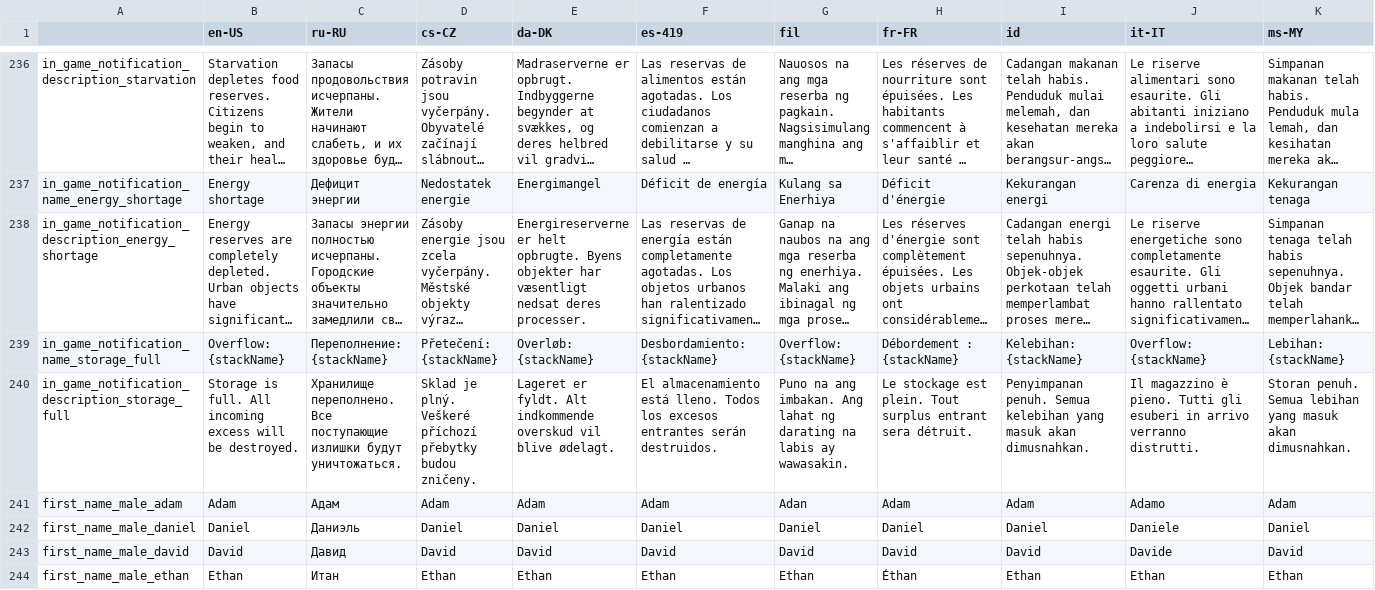
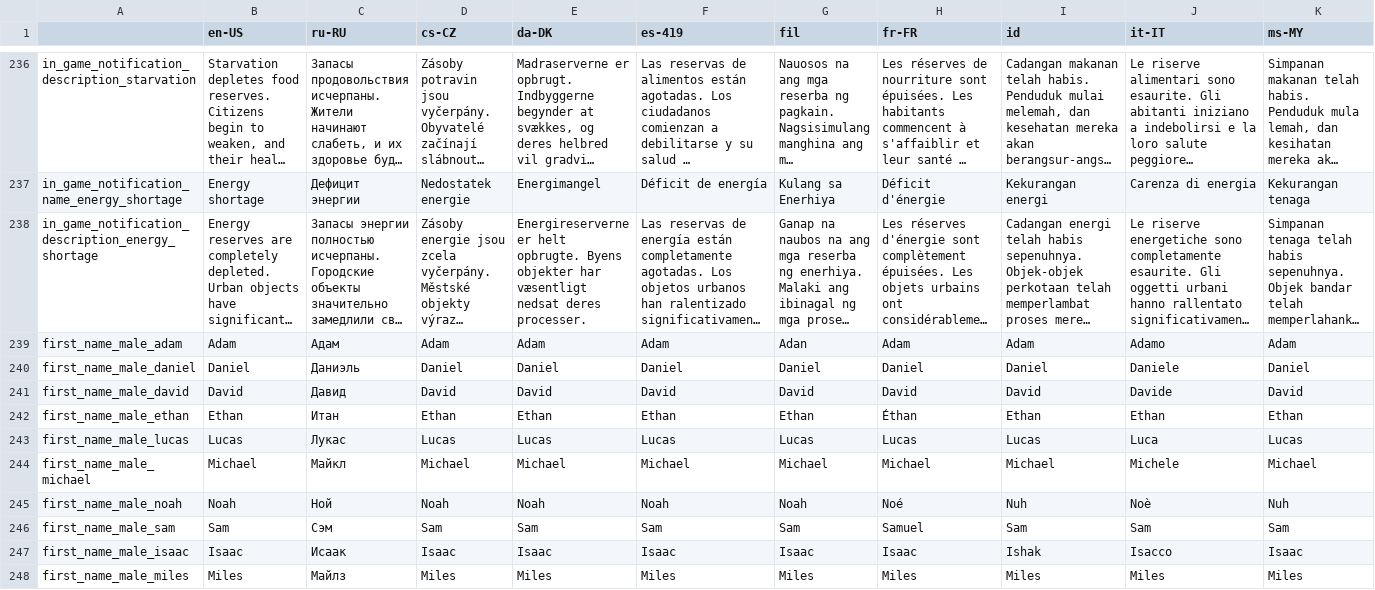
Before and after one commit to M4nticore1/OceanSpire, a CSV file: Assets/OceanSpire_Localization.csv, drawn as a sheet; only a part is shown, gaps mark what is left out; the shorter side is filled out with more unchanged rows; long unchanged cells end in …; rows hold the shown columns only; the diff names each change by its address in the sheet, - before the commit and + after, or states it on an @@ line.

Commit message:
Revert "feat: full storage in game notification"
This reverts commit 0f7286716b9c059d61b10fc731078f9349d0ed55.

```diff
--- a/Assets/OceanSpire_Localization.csv
+++ b/Assets/OceanSpire_Localization.csv
-row 239: in_game_notification_name_storage_full | Overflow: {stackName} | Переполнение: {stackName} | Přetečení: {stackName} | Overløb: {stackName} | Desbordamiento: {stackName} | Overflow: {stackName} | Débordement : {stackName} | Kelebihan: {stackName} | Overflow: {stackName} | Lebihan: {stackName}
-row 240: in_game_notification_description_storage_full | Storage is full. All incoming excess will be destroyed. | Хранилище переполнено. Все поступающие излишки будут уничтожаться. | Sklad je plný. Veškeré příchozí přebytky budou zničeny. | Lageret er fyldt. Alt indkommende overskud vil blive ødelagt. | El almacenamiento está lleno. Todos los excesos entrantes serán destruidos. | Puno na ang imbakan. Ang lahat ng darating na labis ay wawasakin. | Le stockage est plein. Tout surplus entrant sera détruit. | Penyimpanan penuh. Semua kelebihan yang masuk akan dimusnahkan. | Il magazzino è pieno. Tutti gli esuberi in arrivo verranno distrutti. | Storan penuh. Semua lebihan yang masuk akan dimusnahkan.
```
Also changed, not shown: 51 other files.
